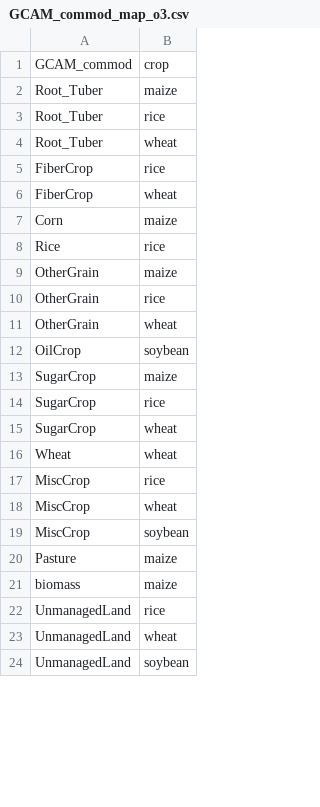
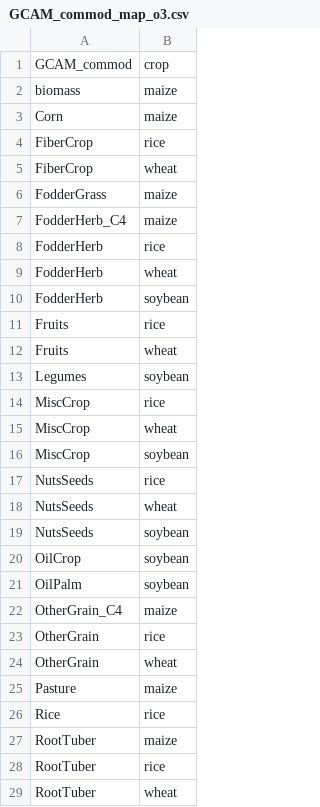
Before and after one commit to bc3LC/rfasst, a CSV file: inst/extdata/mapping/GCAM_commod_map_o3.csv, drawn as a sheet; only a part is shown; the shorter side is filled out with more unchanged rows; the diff covers the shown part only.

Commit message:
Revisions for rfasst-v1.3 (for GCAM6)

```diff
--- a/inst/extdata/mapping/GCAM_commod_map_o3.csv
+++ b/inst/extdata/mapping/GCAM_commod_map_o3.csv
@@ -1,17 +1,14 @@
 GCAM_commod,crop
-Root_Tuber,maize
-Root_Tuber,rice
-Root_Tuber,wheat
+biomass,maize
+Corn,maize
 FiberCrop,rice
 FiberCrop,wheat
-Corn,maize
-Rice,rice
-OtherGrain,maize
-OtherGrain,rice
-OtherGrain,wheat
-OilCrop,soybean
-SugarCrop,maize
-SugarCrop,rice
-SugarCrop,wheat
-Wheat,wheat
+FodderGrass,maize
+FodderHerb_C4,maize
+FodderHerb,rice
+FodderHerb,wheat
+FodderHerb,soybean
+Fruits,rice
+Fruits,wheat
+Legumes,soybean
 MiscCrop,rice
@@ -19,3 +16,14 @@ MiscCrop,wheat
 MiscCrop,soybean
+NutsSeeds,rice
+NutsSeeds,wheat
+NutsSeeds,soybean
+OilCrop,soybean
+OilPalm,soybean
+OtherGrain_C4,maize
+OtherGrain,rice
+OtherGrain,wheat
 Pasture,maize
-biomass,maize
+Rice,rice
+RootTuber,maize
+RootTuber,rice
+RootTuber,wheat
```
Also changed, not shown: 2 added rows, 1 removed row and 3 edited cells elsewhere in this file, inst/extdata/mapping/GCAM_Reg_Adj.csv, inst/extdata/mapping/iso_GCAM_regID_name.csv, 57 other files.
